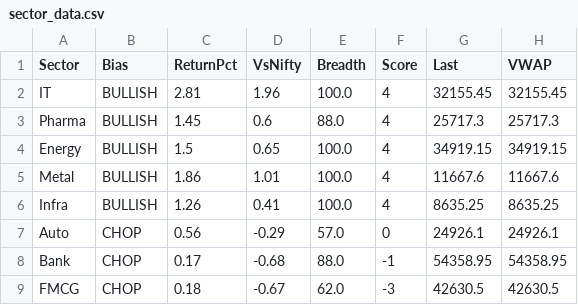
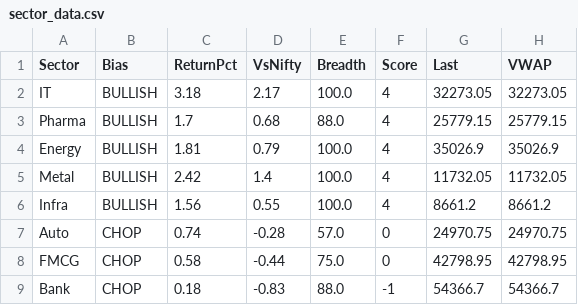
Before and after one commit to Ayushsingh1513/trading-terminal, a CSV file: sector_data.csv, drawn as a sheet.

```diff
--- a/sector_data.csv
+++ b/sector_data.csv
@@ -1,9 +1,9 @@
 Sector,Bias,ReturnPct,VsNifty,Breadth,Score,Last,VWAP
-IT,BULLISH,2.81,1.96,100.0,4,32155.45,32155.45
-Pharma,BULLISH,1.45,0.6,88.0,4,25717.3,25717.3
-Energy,BULLISH,1.5,0.65,100.0,4,34919.15,34919.15
-Metal,BULLISH,1.86,1.01,100.0,4,11667.6,11667.6
-Infra,BULLISH,1.26,0.41,100.0,4,8635.25,8635.25
-Auto,CHOP,0.56,-0.29,57.0,0,24926.1,24926.1
-Bank,CHOP,0.17,-0.68,88.0,-1,54358.95,54358.95
-FMCG,CHOP,0.18,-0.67,62.0,-3,42630.5,42630.5
+IT,BULLISH,3.18,2.17,100.0,4,32273.05,32273.05
+Pharma,BULLISH,1.7,0.68,88.0,4,25779.15,25779.15
+Energy,BULLISH,1.81,0.79,100.0,4,35026.9,35026.9
+Metal,BULLISH,2.42,1.4,100.0,4,11732.05,11732.05
+Infra,BULLISH,1.56,0.55,100.0,4,8661.2,8661.2
+Auto,CHOP,0.74,-0.28,57.0,0,24970.75,24970.75
+FMCG,CHOP,0.58,-0.44,75.0,0,42798.95,42798.95
+Bank,CHOP,0.18,-0.83,88.0,-1,54366.7,54366.7
```
Also changed, not shown: 2 other files.
